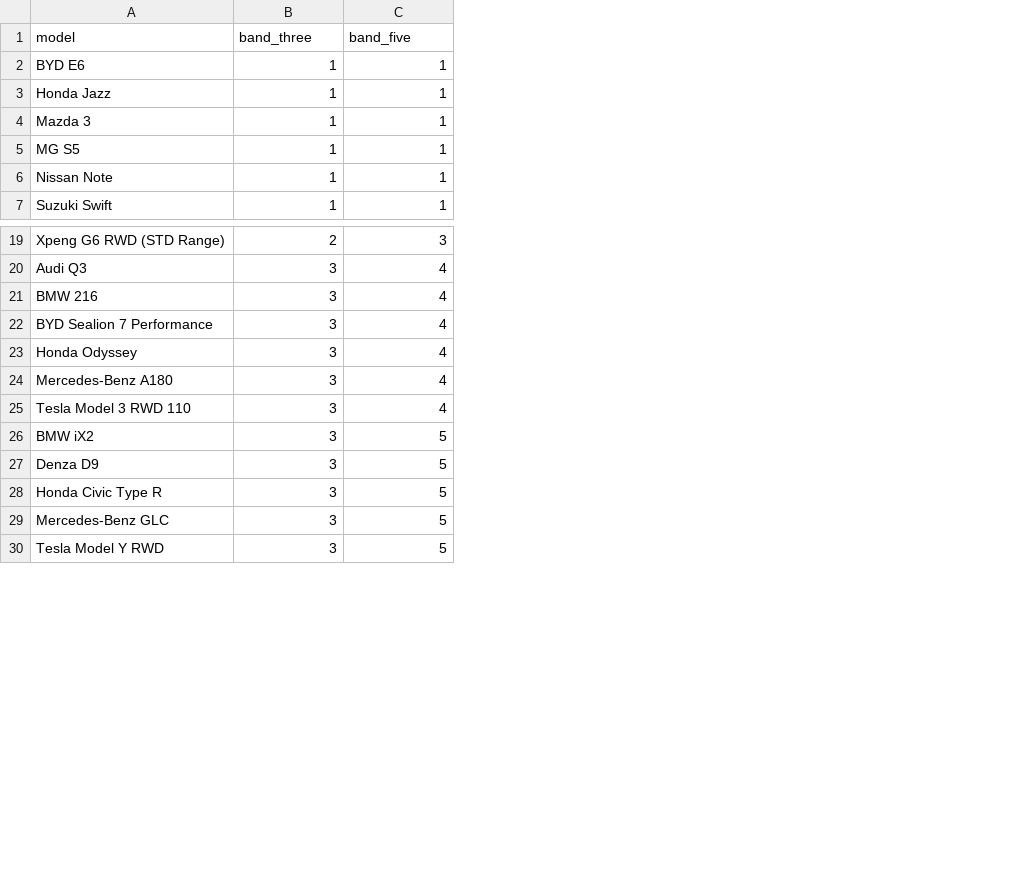
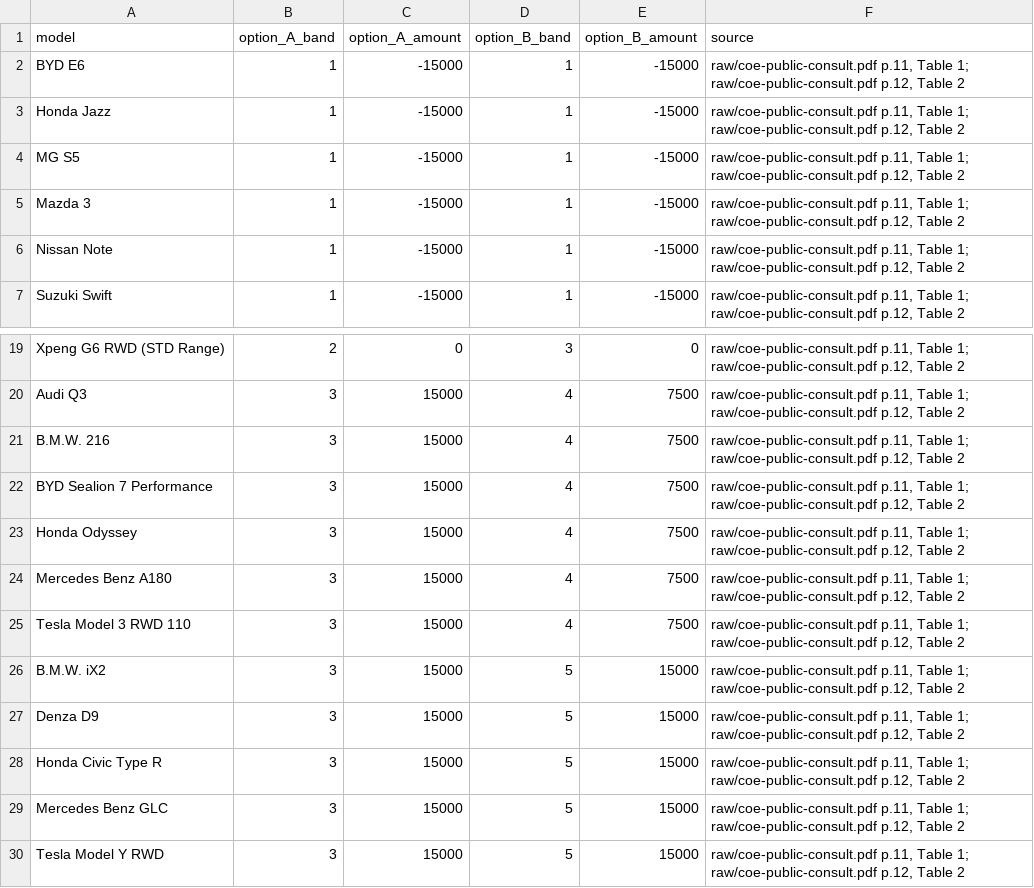
Before and after one commit to jacobbuildmodel/jacobbuildmodel.github.io, a CSV file: assets/decisions/lta_coe_bands.csv, drawn as a sheet; only a part is shown, gaps mark what is left out; addresses are those after the commit; the diff names each change by its address in the sheet, - before the commit and + after, or states it on an @@ line.

```diff
--- a/assets/decisions/lta_coe_bands.csv
+++ b/assets/decisions/lta_coe_bands.csv
+column C (option_A_amount), rows 2-3: -15000 | -15000; rows 5-7: all -15000; rows 19-30: 0 | 15000 | 15000 | 15000 | 15000 | 15000 | 15000 | 15000 | 15000 | 15000 | 15000 | 15000
+column E (option_B_amount), rows 2-3: -15000 | -15000; rows 5-7: all -15000; rows 19-30: 0 | 7500 | 7500 | 7500 | 7500 | 7500 | 7500 | 15000 | 15000 | 15000 | 15000 | 15000
+column F (source), rows 2-3: raw/coe-public-consult.pdf p.11, Table 1; raw/coe-public-consult.pdf p.12, Table 2 | raw/coe-public-consult.pdf p.11, Table 1; raw/coe-public-consult.pdf p.12, Table 2; rows 5-7: all raw/coe-public-consult.pdf p.11, Table 1; raw/coe-public-consult.pdf p.12, Table 2; rows 19-30: all raw/coe-public-consult.pdf p.11, Table 1; raw/coe-public-consult.pdf p.12, Table 2
-B1: band_three
+B1: option_A_band
-D1: band_five
+D1: option_B_band
@@ row 5 moved to row 4: MG S5 @@
-A21 (model): BMW 216
+A21 (model): B.M.W. 216
-A24 (model): Mercedes-Benz A180
+A24 (model): Mercedes Benz A180
-A26 (model): BMW iX2
+A26 (model): B.M.W. iX2
-A29 (model): Mercedes-Benz GLC
+A29 (model): Mercedes Benz GLC
```
Also changed, not shown: 4 other files.
